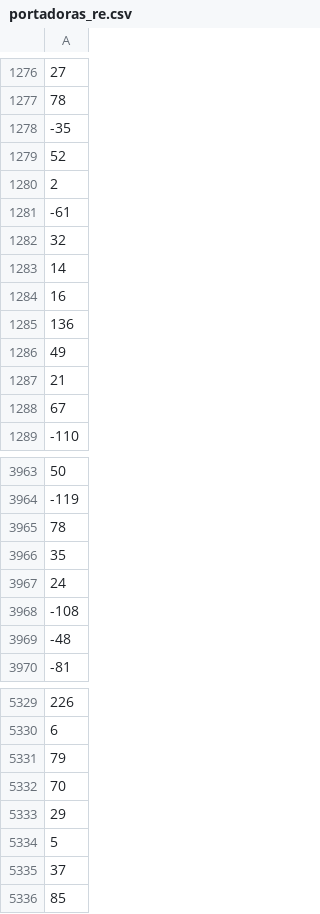
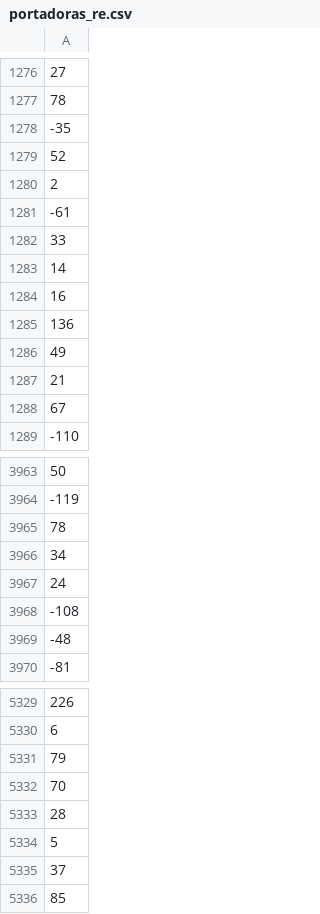
Before and after one commit to antaramol/edc-mit, a CSV file: trabajo/VHDL/general/Matlab/portadoras_re.csv, drawn as a sheet; only a part is shown, gaps mark what is left out.

```diff
--- a/trabajo/VHDL/general/Matlab/portadoras_re.csv
+++ b/trabajo/VHDL/general/Matlab/portadoras_re.csv
@@ -1281,3 +1281,3 @@
 -61
-32
+33
 14
@@ -3965,3 +3965,3 @@
 78
-35
+34
 24
@@ -5332,3 +5332,3 @@
 70
-29
+28
 5
```
Also changed, not shown: trabajo/VHDL/general/Matlab/estim_im.csv, trabajo/VHDL/general/Matlab/portadoras_im.csv, 3 other files.
